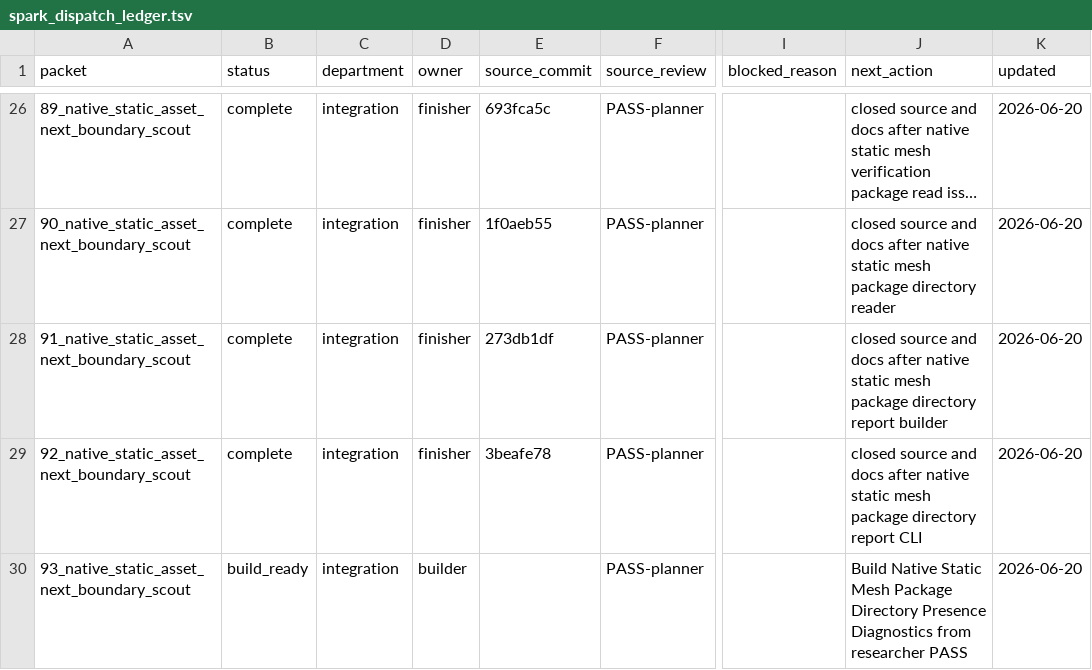
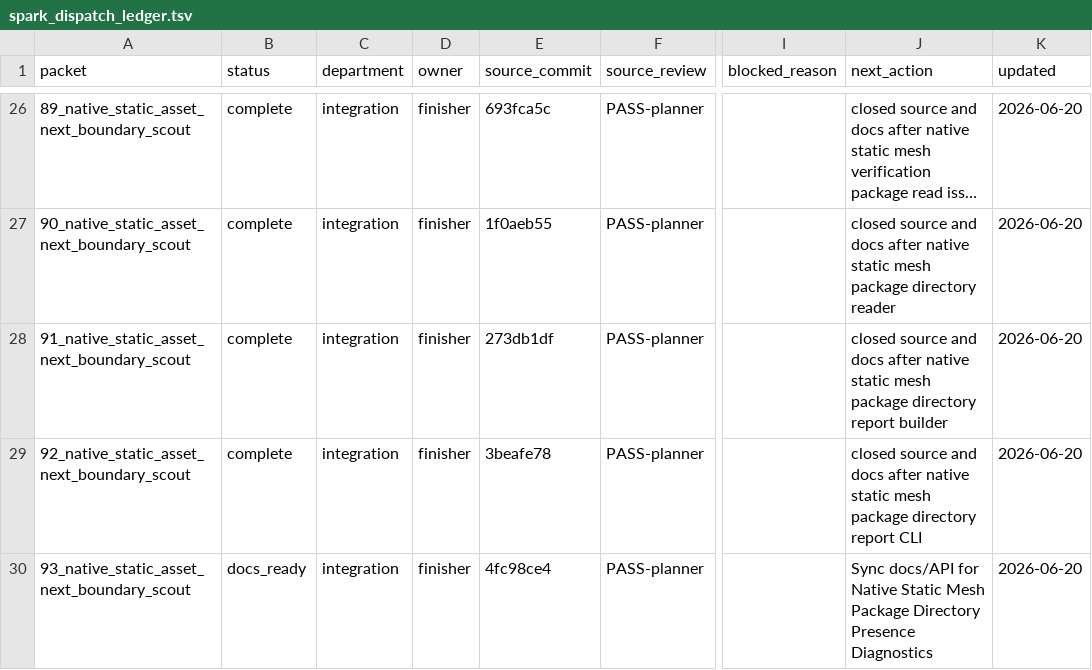
Before and after one commit to KOGA-ryu/iggy, a TSV file: engine/research/departments/integration/spark_dispatch_ledger.tsv, drawn as a sheet; only a part is shown, gaps mark what is left out; long unchanged cells end in …; the diff names each change by its address in the sheet, - before the commit and + after, or states it on an @@ line.

Commit message:
Release static mesh package presence diagnostics docs

```diff
--- a/engine/research/departments/integration/spark_dispatch_ledger.tsv
+++ b/engine/research/departments/integration/spark_dispatch_ledger.tsv
-B30 (status): build_ready
+B30 (status): docs_ready
-D30 (owner): builder
+D30 (owner): finisher
-E30 (source_commit): (empty)
+E30 (source_commit): 4fc98ce4
-J30 (next_action): Build Native Static Mesh Package Directory Presence Diagnostics from researcher PASS
+J30 (next_action): Sync docs/API for Native Static Mesh Package Directory Presence Diagnostics
```
